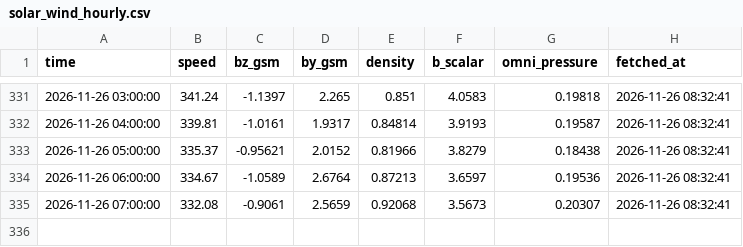
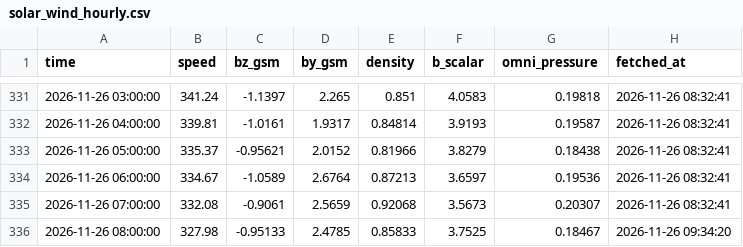
Before and after one commit to Syeda-Aliza-Ayaz/Tormenta, a CSV file: forecasts/solar_wind_hourly.csv, drawn as a sheet; only a part is shown, gaps mark what is left out; the diff names each change by its address in the sheet, - before the commit and + after, or states it on an @@ line.

```diff
--- a/forecasts/solar_wind_hourly.csv
+++ b/forecasts/solar_wind_hourly.csv
+row 336: 2026-11-26 08:00:00 | 327.98 | -0.95133 | 2.4785 | 0.85833 | 3.7525 | 0.18467 | 2026-11-26 09:34:20
```
Also changed, not shown: forecasts/nowcast_log.csv.
